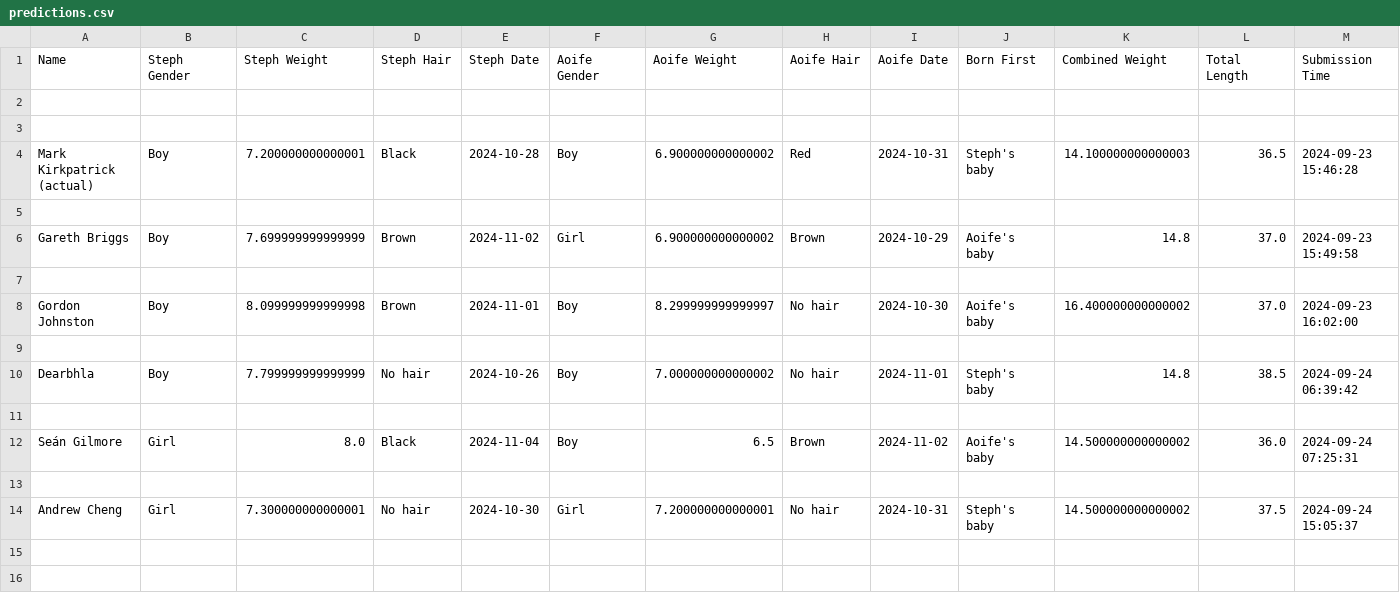
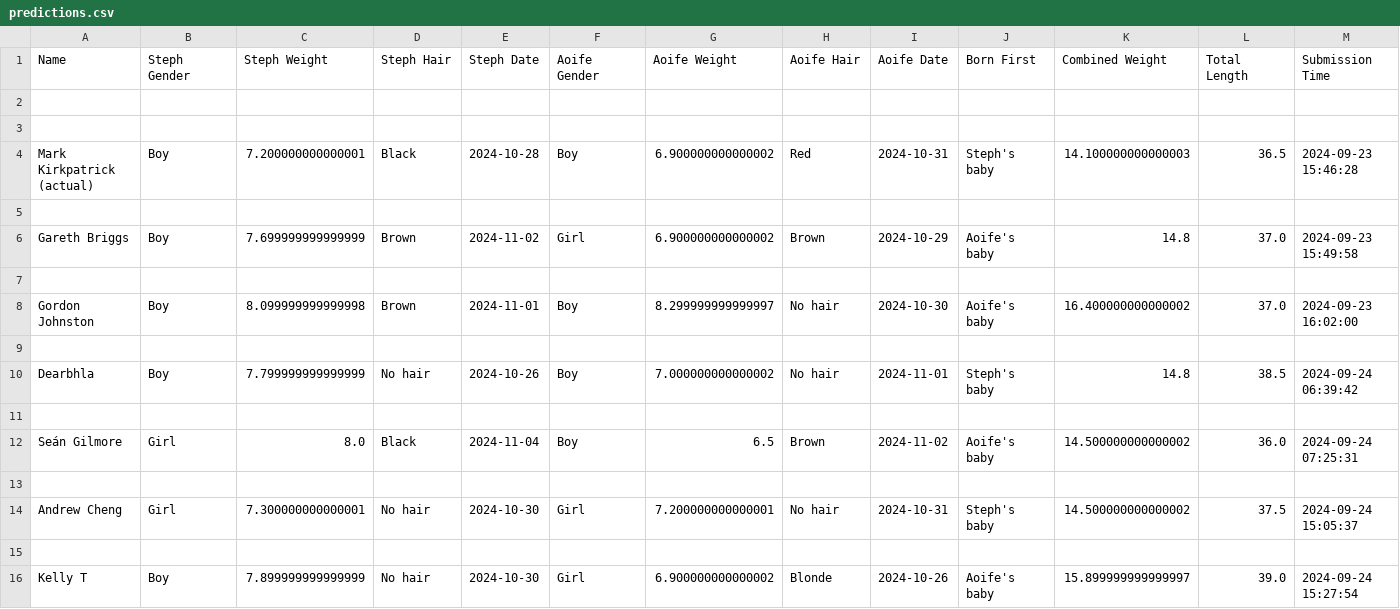
Before and after one commit to kirkpatrick8/babypool, a CSV file: predictions.csv, drawn as a sheet; the diff names each change by its address in the sheet, - before the commit and + after, or states it on an @@ line.

Commit message:
Append prediction - 2024-09-24 15:27:54.625356

```diff
--- a/predictions.csv
+++ b/predictions.csv
+row 15: (empty)
+row 16: Kelly T | Boy | 7.899999999999999 | No hair | 2024-10-30 | Girl | 6.900000000000002 | Blonde | 2024-10-26 | Aoife's baby | 15.899999999999997 | 39.0 | 2024-09-24 15:27:54
```
